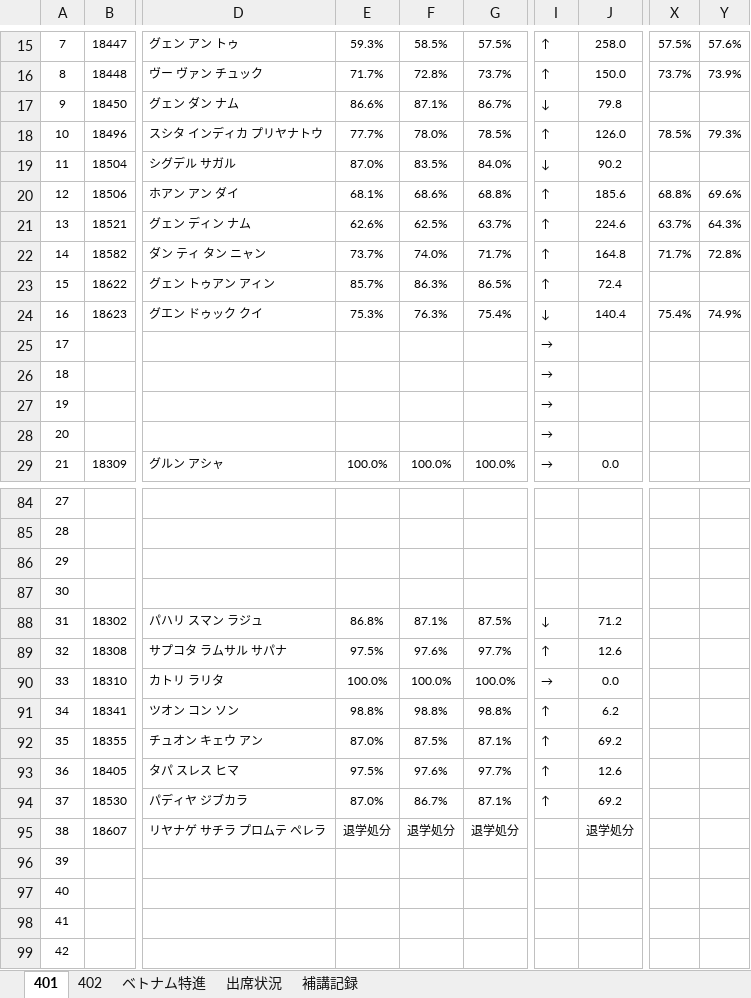
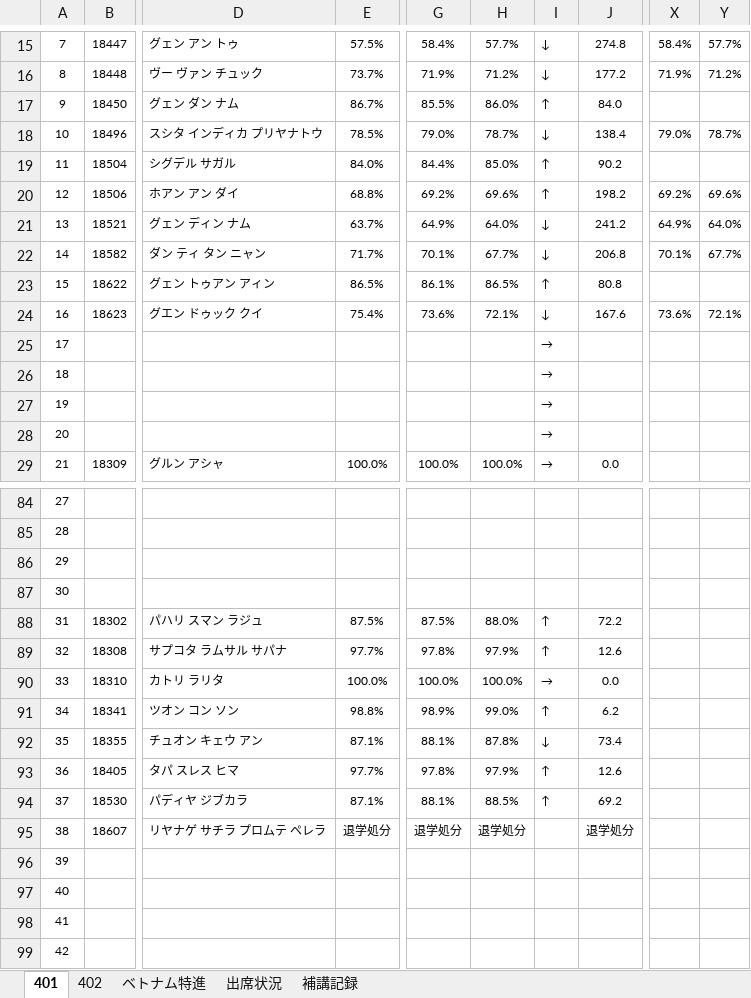
Before and after one commit to yuedackg/hokou, an Excel workbook: 出席率_大橋校（2年：401,402,特クラス）.xlsm, sheet 401, drawn as a sheet; only a part is shown, gaps mark what is left out; values as stored, in another font and other column widths than the file's, no borders; conditional formats and table styles not drawn; removed rows and columns are numbered as before the commit, all else as after; the diff covers the shown part only; the diff names each change by its address in the sheet, - before the commit and + after, or states it on an @@ line.

```diff
--- a/出席率_大橋校（2年：401,402,特クラス）.xlsm (sheet 401)
+++ b/出席率_大橋校（2年：401,402,特クラス）.xlsm (sheet 401)
-column E, rows 15-29: 59.3% | 71.7% | 86.6% | 77.7% | 87.0% | 68.1% | 62.6% | 73.7% | 85.7% | 75.3% |  |  |  |  | 100.0%; rows 88-95: 86.8% | 97.5% | 100.0% | 98.8% | 87.0% | 97.5% | 87.0% | 退学処分
-column F, rows 15-29: 58.5% | 72.8% | 87.1% | 78.0% | 83.5% | 68.6% | 62.5% | 74.0% | 86.3% | 76.3% |  |  |  |  | 100.0%; rows 88-95: 87.1% | 97.6% | 100.0% | 98.8% | 87.5% | 97.6% | 86.7% | 退学処分
+column G, rows 15-29: 58.4% | 71.9% | 85.5% | 79.0% | 84.4% | 69.2% | 64.9% | 70.1% | 86.1% | 73.6% |  |  |  |  | 100.0%; rows 88-95: 87.5% | 97.8% | 100.0% | 98.9% | 88.1% | 97.8% | 88.1% | 退学処分
+column H, rows 15-29: 57.7% | 71.2% | 86.0% | 78.7% | 85.0% | 69.6% | 64.0% | 67.7% | 86.5% | 72.1% |  |  |  |  | 100.0%; rows 88-95: 88.0% | 97.9% | 100.0% | 99.0% | 87.8% | 97.9% | 88.5% | 退学処分
-I15:I16: ↑
+I15:I16: ↓
-J15: 258.0
+J15: 274.8
-X15: 57.5%
+X15: 58.4%
-Y15: 57.6%
+Y15: 57.7%
-J16: 150.0
+J16: 177.2
-X16: 73.7%
+X16: 71.9%
-Y16: 73.9%
+Y16: 71.2%
-I17: ↓
+I17: ↑
-J17: 79.8
+J17: 84.0
-I18: ↑
+I18: ↓
-J18: 126.0
+J18: 138.4
-X18: 78.5%
+X18: 79.0%
-Y18: 79.3%
+Y18: 78.7%
-I19: ↓
+I19: ↑
-J20: 185.6
+J20: 198.2
-X20: 68.8%
+X20: 69.2%
-I21:I22: ↑
+I21:I22: ↓
-J21: 224.6
+J21: 241.2
-X21: 63.7%
+X21: 64.9%
-Y21: 64.3%
+Y21: 64.0%
-J22: 164.8
+J22: 206.8
-X22: 71.7%
+X22: 70.1%
-Y22: 72.8%
+Y22: 67.7%
-J23: 72.4
+J23: 80.8
-J24: 140.4
+J24: 167.6
-X24: 75.4%
+X24: 73.6%
-Y24: 74.9%
+Y24: 72.1%
-I88: ↓
+I88: ↑
-J88: 71.2
+J88: 72.2
-I92: ↑
+I92: ↓
-J92: 69.2
+J92: 73.4
```
Also changed, not shown: 75 edited cells, cell formats and merged cells elsewhere in this sheet, sheet 出席状況, sheet 402, sheet ベトナム特進, formulas that keep their value, 1 other file.
